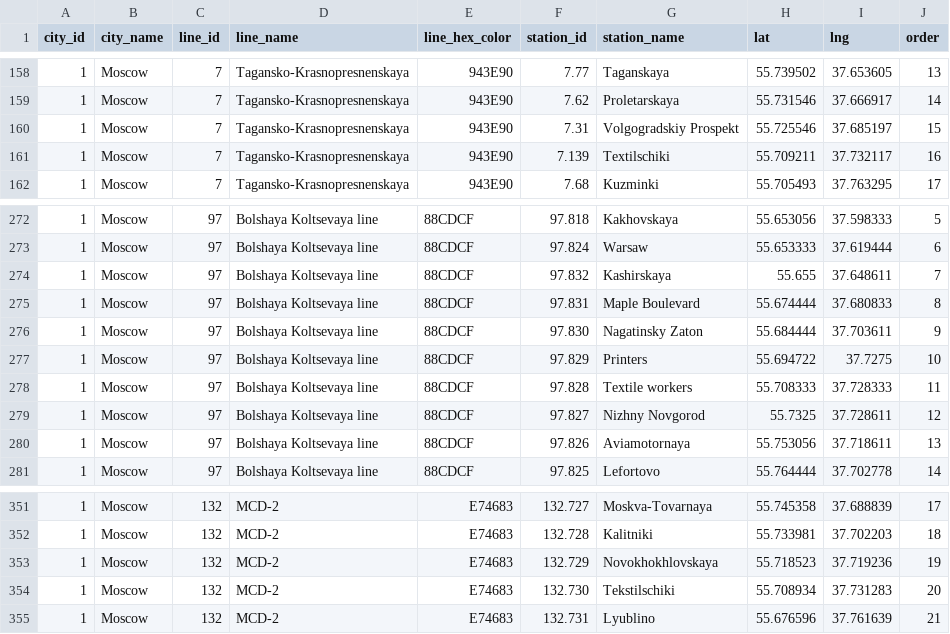
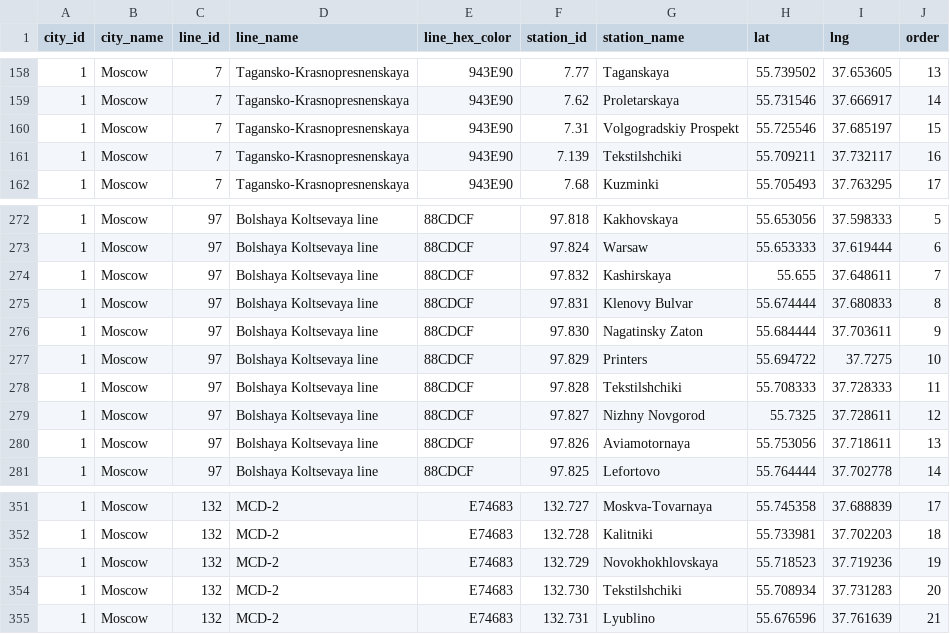
Before and after one commit to nalgeon/metro, a CSV file: data/metro.en.csv, drawn as a sheet; only a part is shown, gaps mark what is left out; the diff names each change by its address in the sheet, - before the commit and + after, or states it on an @@ line.

```diff
--- a/data/metro.en.csv
+++ b/data/metro.en.csv
-G161 (station_name): Textilschiki
+G161 (station_name): Tekstilshchiki
-G275 (station_name): Maple Boulevard
+G275 (station_name): Klenovy Bulvar
-G278 (station_name): Textile workers
+G278 (station_name): Tekstilshchiki
-G354 (station_name): Tekstilschiki
+G354 (station_name): Tekstilshchiki
```
Also changed, not shown: data/station.en.csv, 2 other files.
